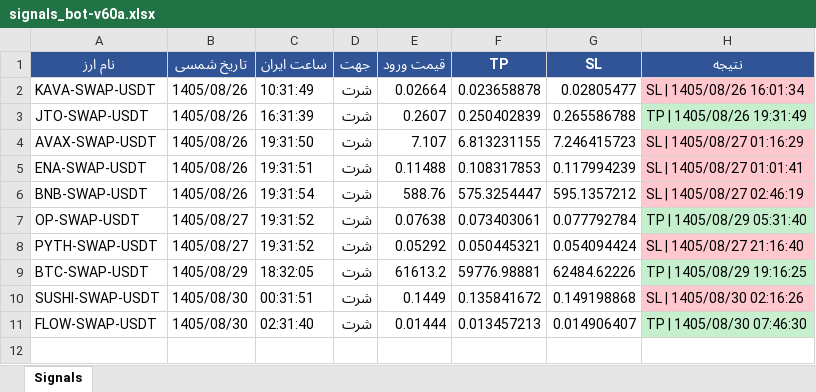
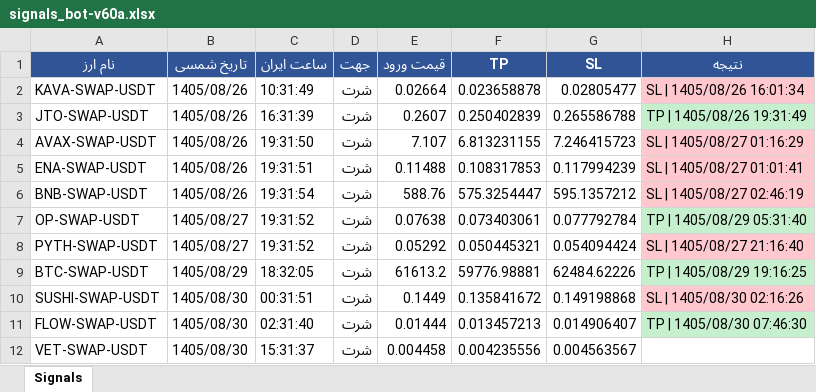
Before and after one commit to cmosircrypto-lang/Crypto-signal-bot, an Excel workbook: signals_bot-v60a.xlsx, sheet Signals, drawn as a sheet; values as stored, in another font and other column widths than the file's, no borders; the diff names each change by its address in the sheet, - before the commit and + after, or states it on an @@ line.

```diff
--- a/signals_bot-v60a.xlsx (sheet Signals)
+++ b/signals_bot-v60a.xlsx (sheet Signals)
+row 12: VET-SWAP-USDT | 1405/08/30 | 15:31:37 | شرت | 0.004458 | 0.004235556 | 0.004563567
```
Also changed, not shown: signals_bot-v60.xlsx, 3 other files.
